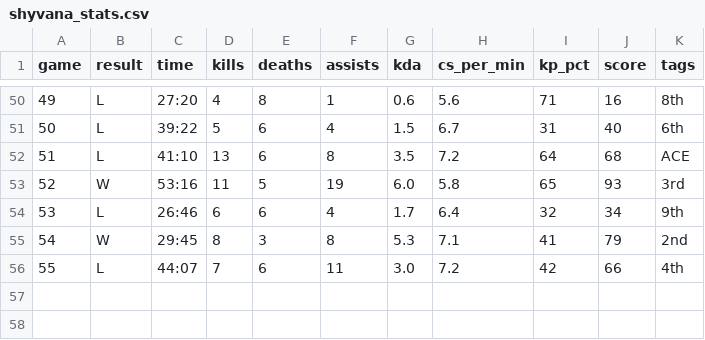
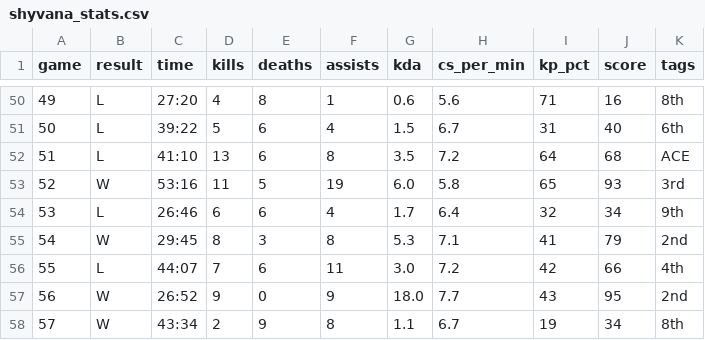
Before and after one commit to jywhumphreys/jywhumphreys.github.io, a CSV file: assets/shyvana_stats.csv, drawn as a sheet; only a part is shown, gaps mark what is left out.

Commit message:
Update shyvana_stats.csv

```diff
--- a/assets/shyvana_stats.csv
+++ b/assets/shyvana_stats.csv
@@ -56 +56,3 @@ game,result,time,kills,deaths,assists,kda,cs_per_min,kp_pct,score,tags
 55,L,44:07,7,6,11,3.0,7.2,42,66,4th
+56,W,26:52,9,0,9,18.0,7.7,43,95,2nd
+57,W,43:34,2,9,8,1.1,6.7,19,34,8th
```
